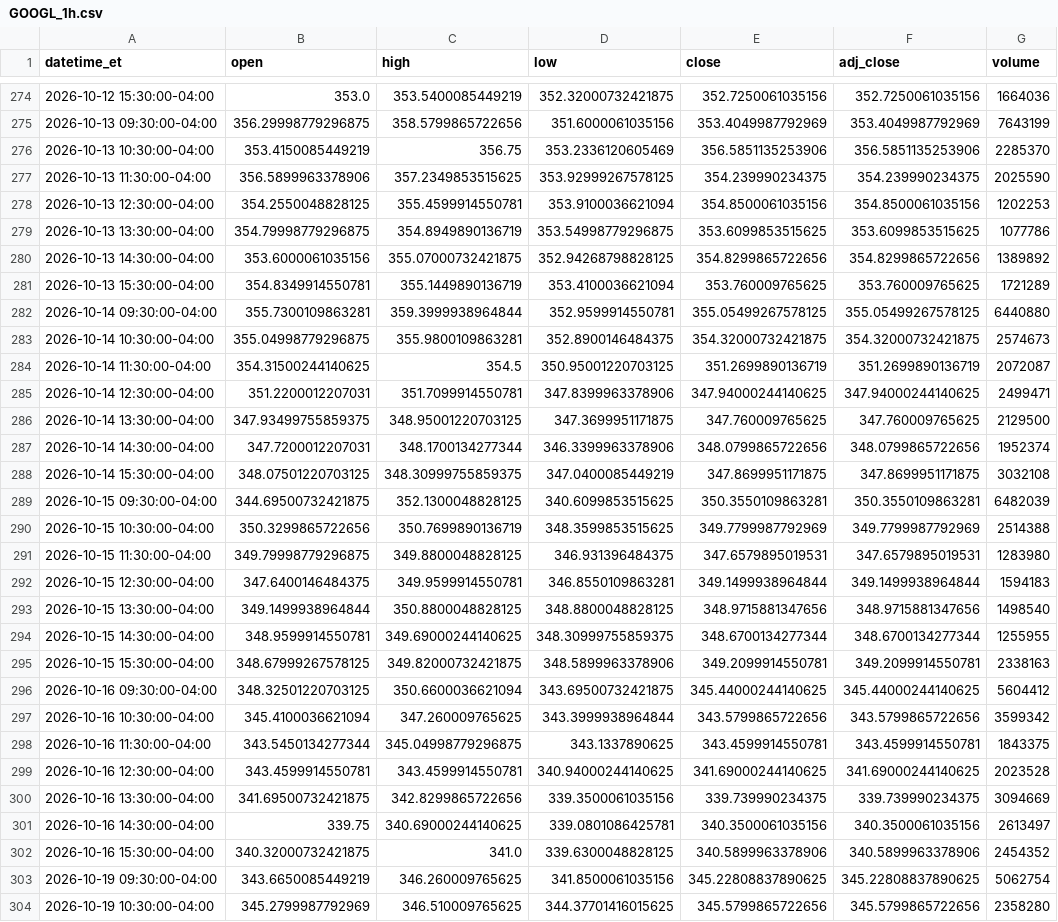
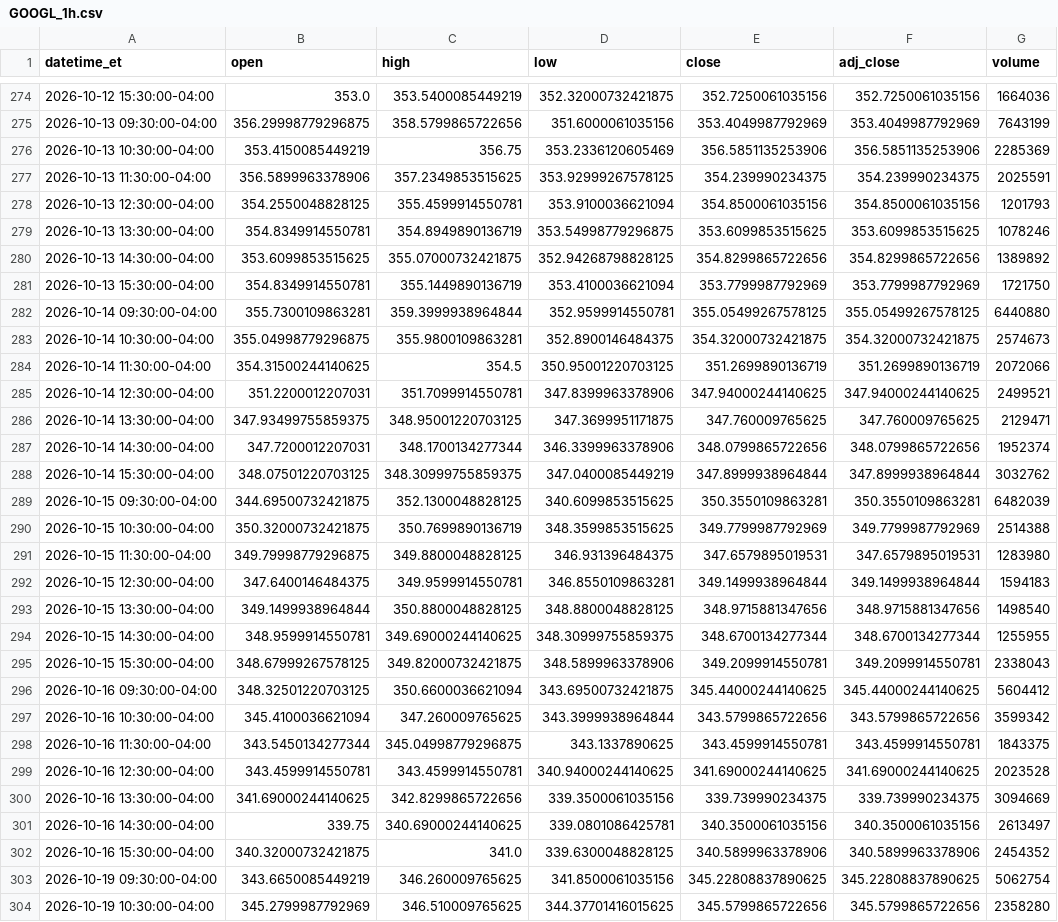
Before and after one commit to shihaosjtu-rgb/daily-stock-scan, a CSV file: data/GOOGL_1h.csv, drawn as a sheet; only a part is shown, gaps mark what is left out; the diff covers the shown part only.

```diff
--- a/data/GOOGL_1h.csv
+++ b/data/GOOGL_1h.csv
@@ -275,17 +275,17 @@ datetime_et,open,high,low,close,adj_close,volume
 2026-10-13 09:30:00-04:00,356.29998779296875,358.5799865722656,351.6000061035156,353.4049987792969,353.4049987792969,7643199
-2026-10-13 10:30:00-04:00,353.4150085449219,356.75,353.2336120605469,356.5851135253906,356.5851135253906,2285370
-2026-10-13 11:30:00-04:00,356.5899963378906,357.2349853515625,353.92999267578125,354.239990234375,354.239990234375,2025590
-2026-10-13 12:30:00-04:00,354.2550048828125,355.4599914550781,353.9100036621094,354.8500061035156,354.8500061035156,1202253
-2026-10-13 13:30:00-04:00,354.79998779296875,354.8949890136719,353.54998779296875,353.6099853515625,353.6099853515625,1077786
-2026-10-13 14:30:00-04:00,353.6000061035156,355.07000732421875,352.94268798828125,354.8299865722656,354.8299865722656,1389892
-2026-10-13 15:30:00-04:00,354.8349914550781,355.1449890136719,353.4100036621094,353.760009765625,353.760009765625,1721289
+2026-10-13 10:30:00-04:00,353.4150085449219,356.75,353.2336120605469,356.5851135253906,356.5851135253906,2285369
+2026-10-13 11:30:00-04:00,356.5899963378906,357.2349853515625,353.92999267578125,354.239990234375,354.239990234375,2025591
+2026-10-13 12:30:00-04:00,354.2550048828125,355.4599914550781,353.9100036621094,354.8500061035156,354.8500061035156,1201793
+2026-10-13 13:30:00-04:00,354.8349914550781,354.8949890136719,353.54998779296875,353.6099853515625,353.6099853515625,1078246
+2026-10-13 14:30:00-04:00,353.6099853515625,355.07000732421875,352.94268798828125,354.8299865722656,354.8299865722656,1389892
+2026-10-13 15:30:00-04:00,354.8349914550781,355.1449890136719,353.4100036621094,353.7799987792969,353.7799987792969,1721750
 2026-10-14 09:30:00-04:00,355.7300109863281,359.3999938964844,352.9599914550781,355.05499267578125,355.05499267578125,6440880
 2026-10-14 10:30:00-04:00,355.04998779296875,355.9800109863281,352.8900146484375,354.32000732421875,354.32000732421875,2574673
-2026-10-14 11:30:00-04:00,354.31500244140625,354.5,350.95001220703125,351.2699890136719,351.2699890136719,2072087
-2026-10-14 12:30:00-04:00,351.2200012207031,351.7099914550781,347.8399963378906,347.94000244140625,347.94000244140625,2499471
-2026-10-14 13:30:00-04:00,347.93499755859375,348.95001220703125,347.3699951171875,347.760009765625,347.760009765625,2129500
+2026-10-14 11:30:00-04:00,354.31500244140625,354.5,350.95001220703125,351.2699890136719,351.2699890136719,2072066
+2026-10-14 12:30:00-04:00,351.2200012207031,351.7099914550781,347.8399963378906,347.94000244140625,347.94000244140625,2499521
+2026-10-14 13:30:00-04:00,347.93499755859375,348.95001220703125,347.3699951171875,347.760009765625,347.760009765625,2129471
 2026-10-14 14:30:00-04:00,347.7200012207031,348.1700134277344,346.3399963378906,348.0799865722656,348.0799865722656,1952374
-2026-10-14 15:30:00-04:00,348.07501220703125,348.30999755859375,347.0400085449219,347.8699951171875,347.8699951171875,3032108
+2026-10-14 15:30:00-04:00,348.07501220703125,348.30999755859375,347.0400085449219,347.8999938964844,347.8999938964844,3032762
 2026-10-15 09:30:00-04:00,344.69500732421875,352.1300048828125,340.6099853515625,350.3550109863281,350.3550109863281,6482039
-2026-10-15 10:30:00-04:00,350.3299865722656,350.7699890136719,348.3599853515625,349.7799987792969,349.7799987792969,2514388
+2026-10-15 10:30:00-04:00,350.32000732421875,350.7699890136719,348.3599853515625,349.7799987792969,349.7799987792969,2514388
 2026-10-15 11:30:00-04:00,349.79998779296875,349.8800048828125,346.931396484375,347.6579895019531,347.6579895019531,1283980
@@ -294,3 +294,3 @@ datetime_et,open,high,low,close,adj_close,volume
 2026-10-15 14:30:00-04:00,348.9599914550781,349.69000244140625,348.30999755859375,348.6700134277344,348.6700134277344,1255955
-2026-10-15 15:30:00-04:00,348.67999267578125,349.82000732421875,348.5899963378906,349.2099914550781,349.2099914550781,2338163
+2026-10-15 15:30:00-04:00,348.67999267578125,349.82000732421875,348.5899963378906,349.2099914550781,349.2099914550781,2338043
 2026-10-16 09:30:00-04:00,348.32501220703125,350.6600036621094,343.69500732421875,345.44000244140625,345.44000244140625,5604412
@@ -299,3 +299,3 @@ datetime_et,open,high,low,close,adj_close,volume
 2026-10-16 12:30:00-04:00,343.4599914550781,343.4599914550781,340.94000244140625,341.69000244140625,341.69000244140625,2023528
-2026-10-16 13:30:00-04:00,341.69500732421875,342.8299865722656,339.3500061035156,339.739990234375,339.739990234375,3094669
+2026-10-16 13:30:00-04:00,341.69000244140625,342.8299865722656,339.3500061035156,339.739990234375,339.739990234375,3094669
 2026-10-16 14:30:00-04:00,339.75,340.69000244140625,339.0801086425781,340.3500061035156,340.3500061035156,2613497
```
Also changed, not shown: 153 edited cells elsewhere in this file, data/GOOGL_1d.csv, data/MU_1h.csv, 29 other files.
